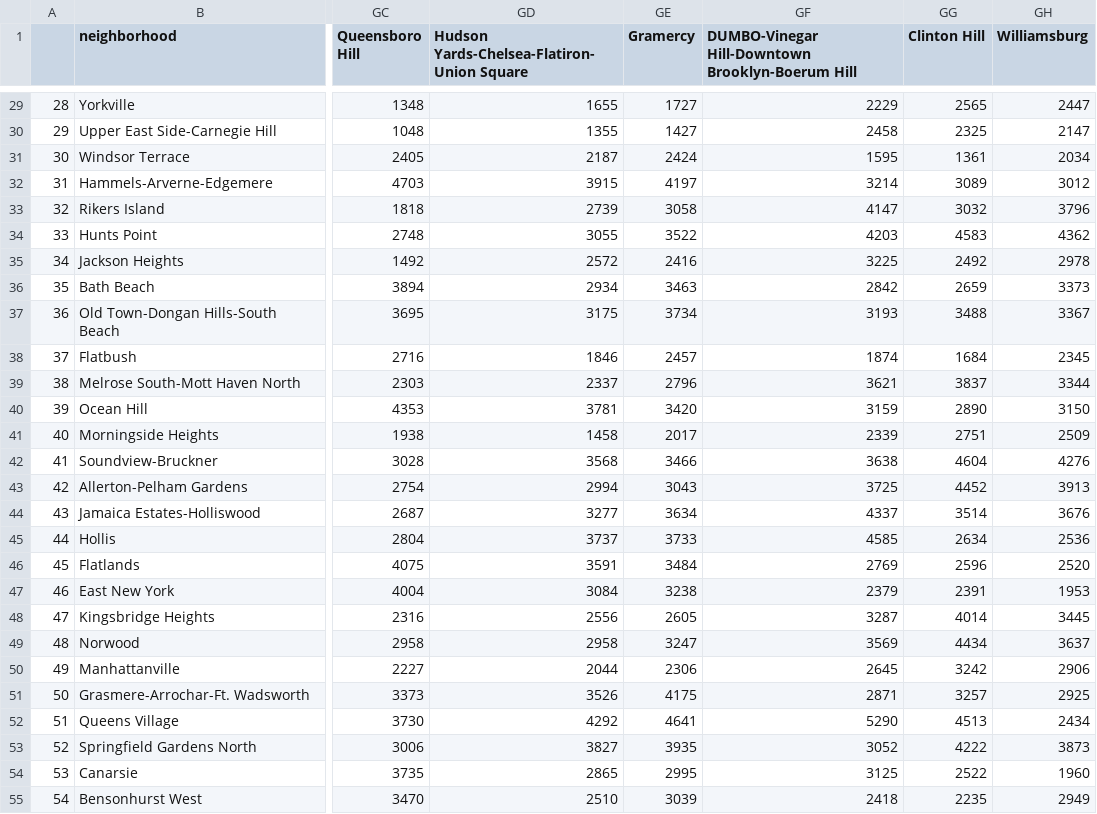
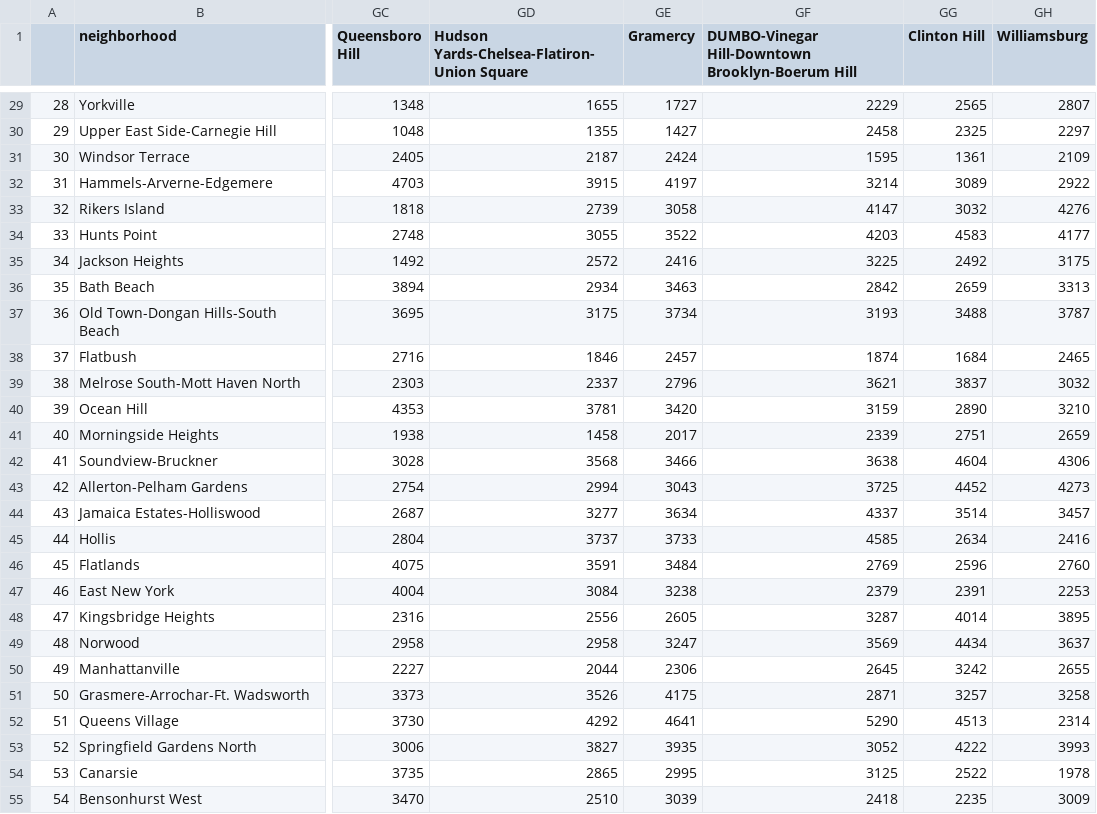
Before and after one commit to tvladeck/timespace, a CSV file: data/distance.matrix.186.csv, drawn as a sheet; only a part is shown, gaps mark what is left out; the diff covers the shown part only; the diff names each change by its address in the sheet, - before the commit and + after, or states it on an @@ line.

```diff
--- a/data/distance.matrix.186.csv
+++ b/data/distance.matrix.186.csv
-GH29 (Williamsburg): 2447
+GH29 (Williamsburg): 2807
-GH30 (Williamsburg): 2147
+GH30 (Williamsburg): 2297
-GH31 (Williamsburg): 2034
+GH31 (Williamsburg): 2109
-GH32 (Williamsburg): 3012
+GH32 (Williamsburg): 2922
-GH33 (Williamsburg): 3796
+GH33 (Williamsburg): 4276
-GH34 (Williamsburg): 4362
+GH34 (Williamsburg): 4177
-GH35 (Williamsburg): 2978
+GH35 (Williamsburg): 3175
-GH36 (Williamsburg): 3373
+GH36 (Williamsburg): 3313
-GH37 (Williamsburg): 3367
+GH37 (Williamsburg): 3787
-GH38 (Williamsburg): 2345
+GH38 (Williamsburg): 2465
-GH39 (Williamsburg): 3344
+GH39 (Williamsburg): 3032
-GH40 (Williamsburg): 3150
+GH40 (Williamsburg): 3210
-GH41 (Williamsburg): 2509
+GH41 (Williamsburg): 2659
-GH42 (Williamsburg): 4276
+GH42 (Williamsburg): 4306
-GH43 (Williamsburg): 3913
+GH43 (Williamsburg): 4273
-GH44 (Williamsburg): 3676
+GH44 (Williamsburg): 3457
-GH45 (Williamsburg): 2536
+GH45 (Williamsburg): 2416
-GH46 (Williamsburg): 2520
+GH46 (Williamsburg): 2760
-GH47 (Williamsburg): 1953
+GH47 (Williamsburg): 2253
-GH48 (Williamsburg): 3445
+GH48 (Williamsburg): 3895
-GH50 (Williamsburg): 2906
+GH50 (Williamsburg): 2655
-GH51 (Williamsburg): 2925
+GH51 (Williamsburg): 3258
-GH52 (Williamsburg): 2434
+GH52 (Williamsburg): 2314
-GH53 (Williamsburg): 3873
+GH53 (Williamsburg): 3993
-GH54 (Williamsburg): 1960
+GH54 (Williamsburg): 1978
-GH55 (Williamsburg): 2949
+GH55 (Williamsburg): 3009
```
Also changed, not shown: 143 edited cells elsewhere in this file, data/distance.matrix.187.csv, data/distance.matrix.188.csv.
